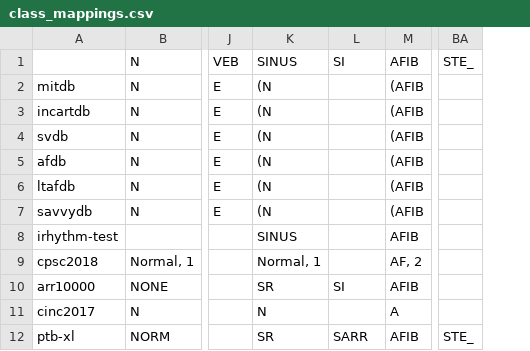
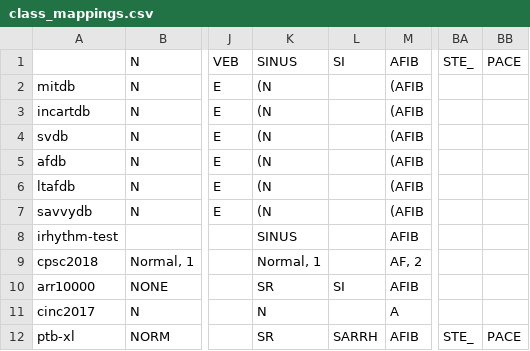
Before and after one commit to elenamer/ecg_classification_DL, a CSV file: tasks/class_mappings.csv, drawn as a sheet; only a part is shown, gaps mark what is left out; the diff names each change by its address in the sheet, - before the commit and + after, or states it on an @@ line.

Commit message:
extend classmapping and add ptbxl full rhythm task

```diff
--- a/tasks/class_mappings.csv
+++ b/tasks/class_mappings.csv
+column BB, rows 1-12: PACE |  |  |  |  |  |  |  |  |  |  | PACE
-L12: SARR
+L12: SARRH
```
Also changed, not shown: 1 other file.
